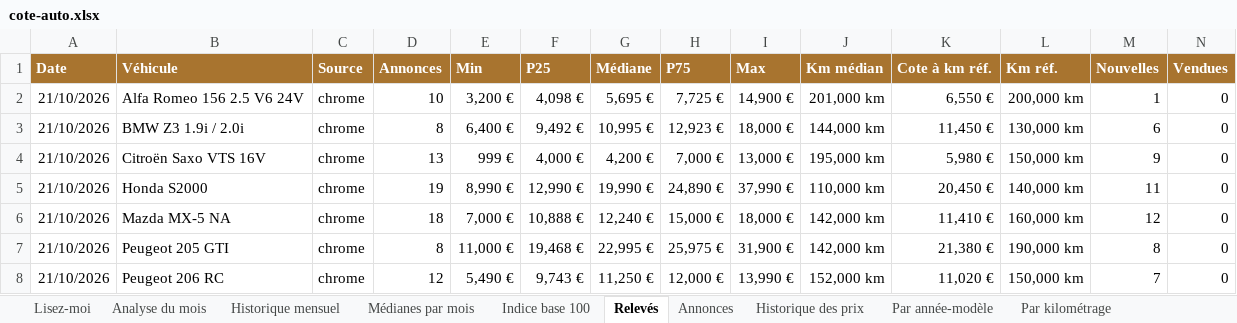
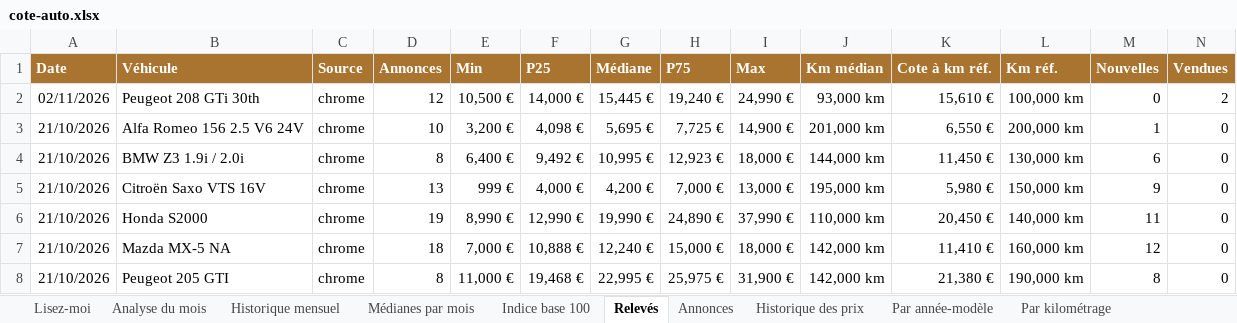
Before and after one commit to mattchampavier-ui/cote-auto, an Excel workbook: cote-auto.xlsx, sheet Relevés, drawn as a sheet; only a part is shown; the shorter side is filled out with more unchanged rows; values as stored, in another font and other column widths than the file's, no borders; rows hold the shown columns only; the diff names each change by its address in the sheet, - before the commit and + after, or states it on an @@ line.

Commit message:
Import du relevé manuel 2026-11-02

```diff
--- a/cote-auto.xlsx (sheet Relevés)
+++ b/cote-auto.xlsx (sheet Relevés)
+row 2: 02/11/2026 | Peugeot 208 GTi 30th | chrome | 12 | 10,500 € | 14,000 € | 15,445 € | 19,240 € | 24,990 € | 93,000 km | 15,610 € | 100,000 km | 0 | 2
```
Also changed, not shown: sheet Historique des prix, sheet Annonces, sheet Historique mensuel, sheet Bonnes affaires, sheet Médianes par mois, sheet Analyse du mois, 2 more sheets, charts or pictures, 2 other files.
